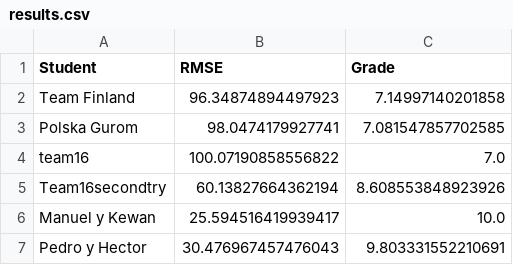
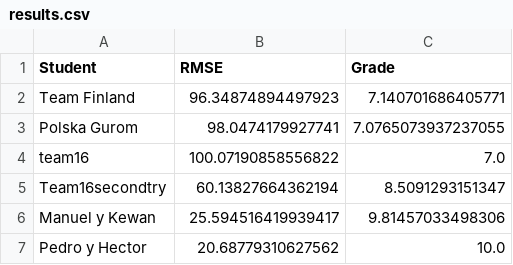
Before and after one commit to vignoni/mec-prac5, a CSV file: results.csv, drawn as a sheet.

Commit message:
New result: Pedro y Hector

```diff
--- a/results.csv
+++ b/results.csv
@@ -1,7 +1,7 @@
 Student,RMSE,Grade
-Team Finland,96.34874894497923,7.14997140201858
-Polska Gurom,98.0474179927741,7.081547857702585
+Team Finland,96.34874894497923,7.140701686405771
+Polska Gurom,98.0474179927741,7.0765073937237055
 team16,100.07190858556822,7.0
-Team16secondtry,60.13827664362194,8.608553848923926
-Manuel y Kewan,25.594516419939417,10.0
-Pedro y Hector,30.476967457476043,9.803331552210691
+Team16secondtry,60.13827664362194,8.5091293151347
+Manuel y Kewan,25.594516419939417,9.81457033498306
+Pedro y Hector,20.68779310627562,10.0
```
Also changed, not shown: 1 other file.
